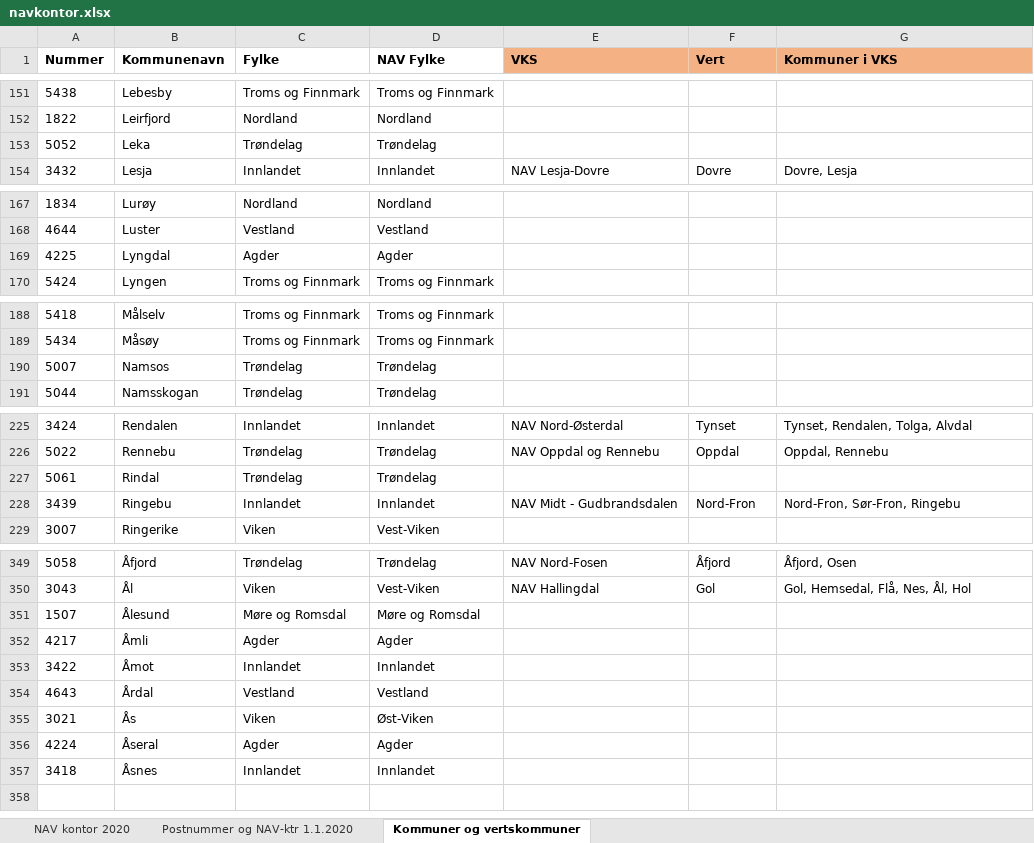
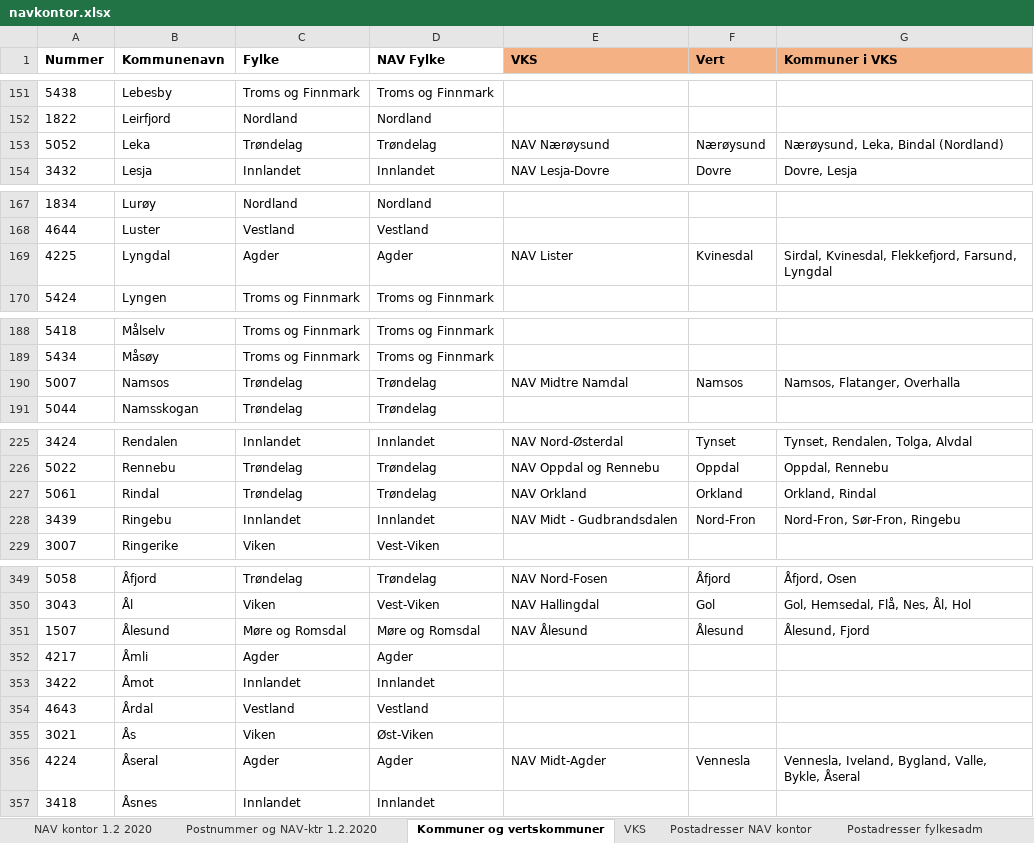
Before and after one commit to ojnybo/pb-kontakt-oss, an Excel workbook: navkontor.xlsx, sheet Kommuner og vertskommuner, drawn as a sheet; only a part is shown, gaps mark what is left out; values as stored, in another font and other column widths than the file's, no borders; table styles not drawn; the diff covers the shown part only; the diff names each change by its address in the sheet, - before the commit and + after, or states it on an @@ line.

```diff
--- a/navkontor.xlsx (sheet Kommuner og vertskommuner)
+++ b/navkontor.xlsx (sheet Kommuner og vertskommuner)
-sheet tab: Postnummer og NAV-ktr 1.1.2020
+sheet tab: Postnummer og NAV-ktr 1.2.2020
-sheet tab: NAV kontor 2020
+sheet tab: NAV kontor 1.2 2020
+sheet tab: VKS
+sheet tab: Postadresser NAV kontor
+sheet tab: Postadresser fylkesadm
-E153 (VKS): (empty)
+E153 (VKS): NAV Nærøysund
-F153 (Vert): (empty)
+F153 (Vert): Nærøysund
-G153 (Kommuner i VKS): (empty)
+G153 (Kommuner i VKS): Nærøysund, Leka, Bindal (Nordland)
-E169 (VKS): (empty)
+E169 (VKS): NAV Lister
-F169 (Vert): (empty)
+F169 (Vert): Kvinesdal
-G169 (Kommuner i VKS): (empty)
+G169 (Kommuner i VKS): Sirdal, Kvinesdal, Flekkefjord, Farsund, Lyngdal
-E190 (VKS): (empty)
+E190 (VKS): NAV Midtre Namdal
-F190 (Vert): (empty)
+F190 (Vert): Namsos
-G190 (Kommuner i VKS): (empty)
+G190 (Kommuner i VKS): Namsos, Flatanger, Overhalla
-E227 (VKS): (empty)
+E227 (VKS): NAV Orkland
-F227 (Vert): (empty)
+F227 (Vert): Orkland
-G227 (Kommuner i VKS): (empty)
+G227 (Kommuner i VKS): Orkland, Rindal
-E351 (VKS): (empty)
+E351 (VKS): NAV Ålesund
-F351 (Vert): (empty)
+F351 (Vert): Ålesund
-G351 (Kommuner i VKS): (empty)
+G351 (Kommuner i VKS): Ålesund, Fjord
-E356 (VKS): (empty)
+E356 (VKS): NAV Midt-Agder
-F356 (Vert): (empty)
+F356 (Vert): Vennesla
-G356 (Kommuner i VKS): (empty)
+G356 (Kommuner i VKS): Vennesla, Iveland, Bygland, Valle, Bykle, Åseral
```
Also changed, not shown: 66 edited cells elsewhere in this sheet, sheet Postnummer og NAV-ktr 1.2.2020, charts or pictures, 8 other files.
